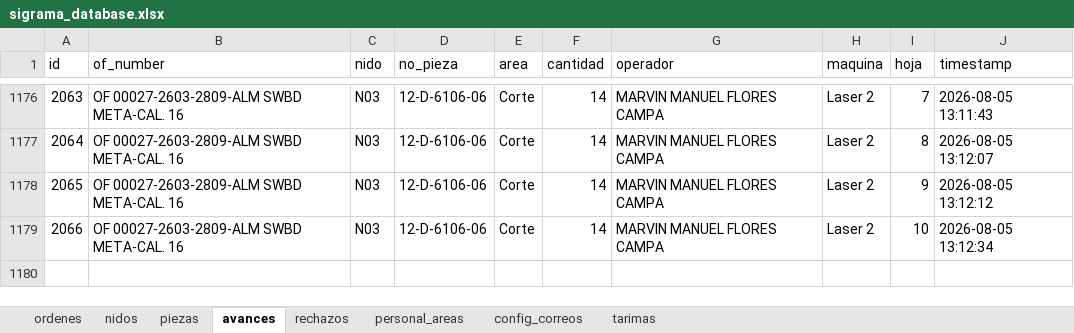
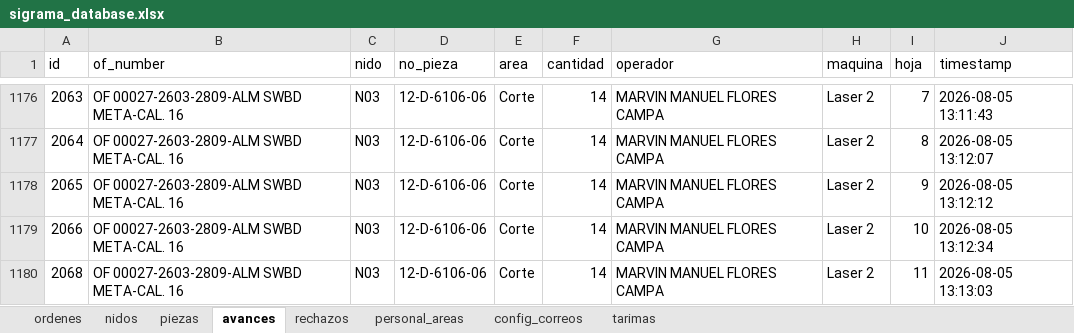
Before and after one commit to jesusalbertomoraleslopez-byte/control-corte-doblez, an Excel workbook: sigrama_database.xlsx, sheet avances, drawn as a sheet; only a part is shown, gaps mark what is left out; values as stored, in another font and other column widths than the file's, no borders; the diff names each change by its address in the sheet, - before the commit and + after, or states it on an @@ line.

Commit message:
Sync DB Excel 2026-08-05 13:13:05

```diff
--- a/sigrama_database.xlsx (sheet avances)
+++ b/sigrama_database.xlsx (sheet avances)
+row 1180: 2068 | OF 00027-2603-2809-ALM SWBD META-CAL. 16 | N03 | 12-D-6106-06 | Corte | 14 | MARVIN MANUEL FLORES CAMPA | Laser 2 | 11 | 2026-08-05 13:13:03
```
